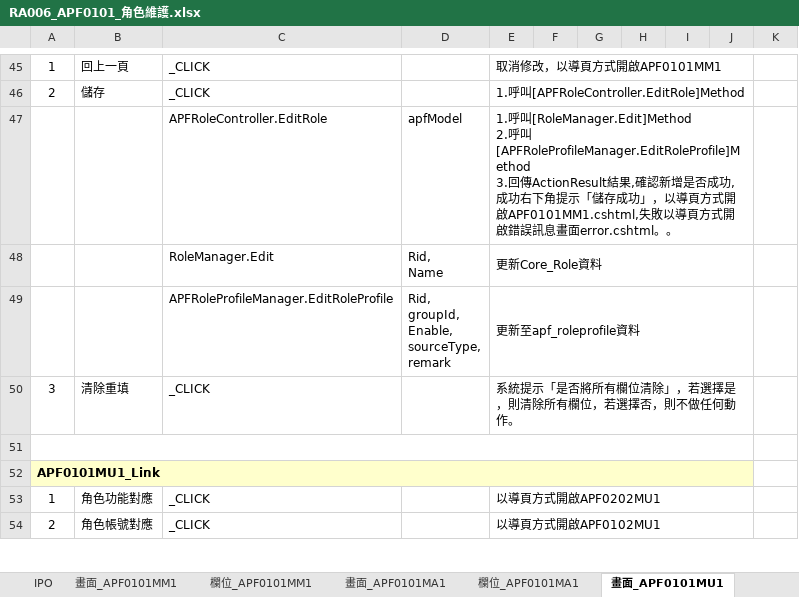
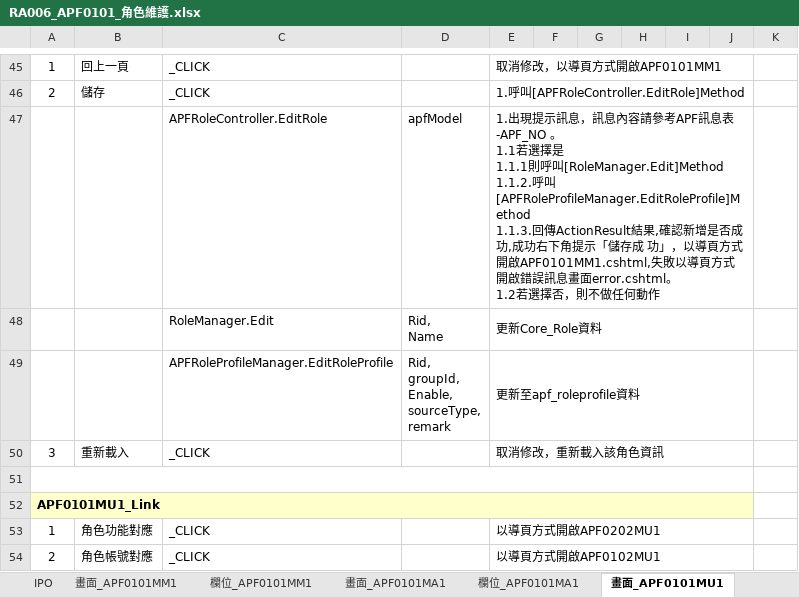
Before and after one commit to OldtreeChen/Suda3g, an Excel workbook: APF/RA006/RA006_APF0101_角色維護.xlsx, sheet 畫面_APF0101MU1, drawn as a sheet; only a part is shown, gaps mark what is left out; values as stored, in another font and other column widths than the file's, no borders; charts and pictures not drawn; ↵ is a line break in a cell; the diff names each change by its address in the sheet, - before the commit and + after, or states it on an @@ line.

```diff
--- a/APF/RA006/RA006_APF0101_角色維護.xlsx (sheet 畫面_APF0101MU1)
+++ b/APF/RA006/RA006_APF0101_角色維護.xlsx (sheet 畫面_APF0101MU1)
-E47: 1.呼叫[RoleManager.Edit]Method ↵ 2.呼叫[APFRoleProfileManager.EditRoleProfile]Method ↵ 3.回傳ActionResult結果,確認新增是否成功,成功右下角提示「儲存成功」，以導頁方式開啟APF0101MM1.cshtml,失敗以導頁方式開啟錯誤訊息畫面error.cshtml。。
+E47: 1.出現提示訊息，訊息內容請參考APF訊息表-APF_NO 。 ↵ 1.1若選擇是 ↵ 1.1.1則呼叫[RoleManager.Edit]Method ↵ 1.1.2.呼叫[APFRoleProfileManager.EditRoleProfile]Method ↵ 1.1.3.回傳ActionResult結果,確認新增是否成功,成功右下角提示「儲存成 功」，以導頁方式開啟APF0101MM1.cshtml,失敗以導頁方式開啟錯誤訊息畫面error.cshtml。 ↵ 1.2若選擇否，則不做任何動作
-B50: 清除重填
+B50: 重新載入
-E50: 系統提示「是否將所有欄位清除」，若選擇是，則清除所有欄位，若選擇否，則不做任何動作。
+E50: 取消修改，重新載入該角色資訊
```
Also changed, not shown: sheet 畫面_APF0101MA1, sheet 畫面_APF0101MM1, charts or pictures, APF/RA006/RA006_APF0001_登入主畫面與框架顯示.xlsx, 2 other files.
